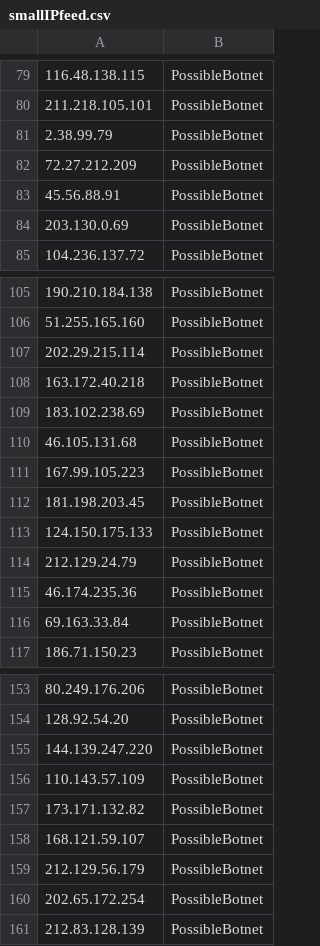
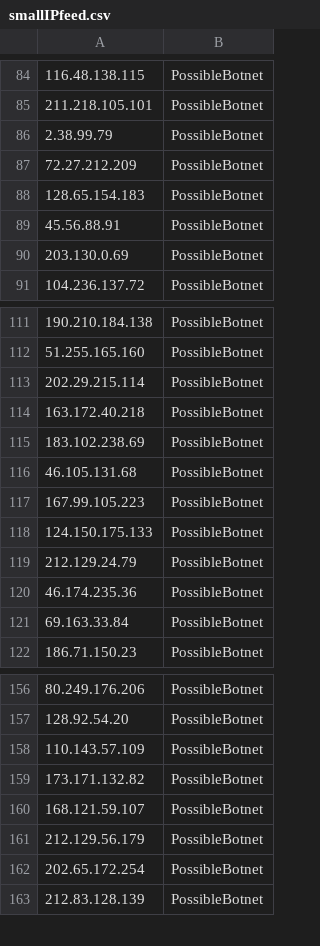
Before and after one commit to DesertFoxBG/desertfoxbg.github.io, a CSV file: smallIPfeed.csv, drawn as a sheet; only a part is shown, gaps mark what is left out; removed rows and columns are numbered as before the commit, all else as after; the diff covers the shown part only; the diff names each change by its address in the sheet, - before the commit and + after, or states it on an @@ line.

```diff
--- a/smallIPfeed.csv
+++ b/smallIPfeed.csv
+row 88: 128.65.154.183 | PossibleBotnet
-row 112: 181.198.203.45 | PossibleBotnet
-row 155: 144.139.247.220 | PossibleBotnet
```
Also changed, not shown: 5 added rows and 2 removed rows elsewhere in this file.
